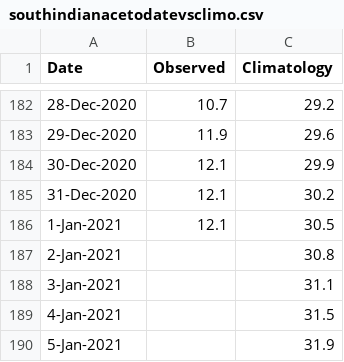
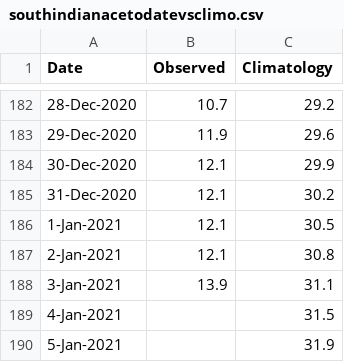
Before and after one commit to csu-tropical/csu-tropical, a CSV file: _data/tc_stats/southindianacetodatevsclimo.csv, drawn as a sheet; only a part is shown, gaps mark what is left out.

```diff
--- a/_data/tc_stats/southindianacetodatevsclimo.csv
+++ b/_data/tc_stats/southindianacetodatevsclimo.csv
@@ -186,4 +186,4 @@ Date,Observed,Climatology
 1-Jan-2021,12.1,30.5
-2-Jan-2021,,30.8
-3-Jan-2021,,31.1
+2-Jan-2021,12.1,30.8
+3-Jan-2021,13.9,31.1
 4-Jan-2021,,31.5
```
Also changed, not shown: _data/tc_stats/globalstats.csv, _data/tc_stats/southernhemisphereacetodatevsclimo.csv, 23 other files.
